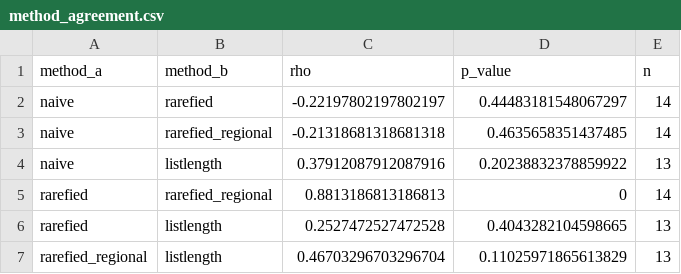
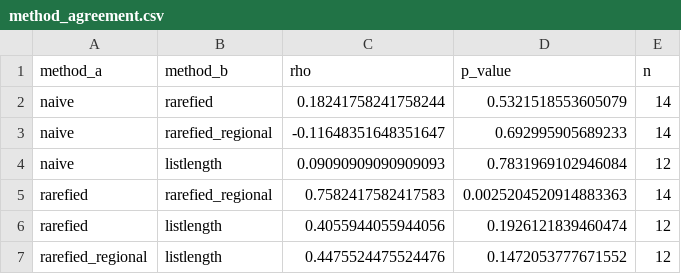
Before and after one commit to IsmaSA/Spread.vs.Detection, a CSV file: output/tables/method_agreement.csv, drawn as a sheet.

```diff
--- a/output/tables/method_agreement.csv
+++ b/output/tables/method_agreement.csv
@@ -1,7 +1,7 @@
 method_a,method_b,rho,p_value,n
-naive,rarefied,-0.22197802197802197,0.44483181548067297,14
-naive,rarefied_regional,-0.21318681318681318,0.4635658351437485,14
-naive,listlength,0.37912087912087916,0.20238832378859922,13
-rarefied,rarefied_regional,0.8813186813186813,0,14
-rarefied,listlength,0.2527472527472528,0.4043282104598665,13
-rarefied_regional,listlength,0.46703296703296704,0.11025971865613829,13
+naive,rarefied,0.18241758241758244,0.5321518553605079,14
+naive,rarefied_regional,-0.11648351648351647,0.692995905689233,14
+naive,listlength,0.09090909090909093,0.7831969102946084,12
+rarefied,rarefied_regional,0.7582417582417583,0.0025204520914883363,14
+rarefied,listlength,0.4055944055944056,0.1926121839460474,12
+rarefied_regional,listlength,0.4475524475524476,0.1472053777671552,12
```
Also changed, not shown: output/tables/Table3_spread.csv, output/tables/bias_summary.csv, 22 other files.
